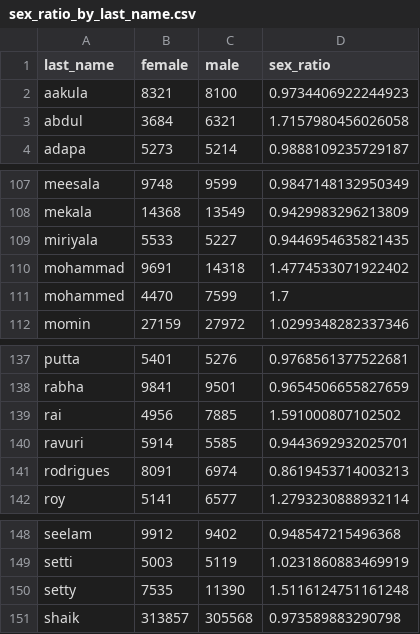
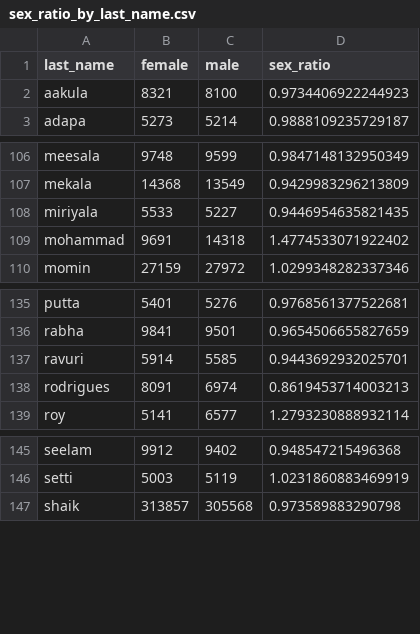
Before and after one commit to in-rolls/last_sex, a CSV file: tabs/sex_ratio_by_last_name.csv, drawn as a sheet; only a part is shown, gaps mark what is left out; the diff names each change by its address in the sheet, - before the commit and + after, or states it on an @@ line.

```diff
--- a/tabs/sex_ratio_by_last_name.csv
+++ b/tabs/sex_ratio_by_last_name.csv
-row 3: abdul | 3684 | 6321 | 1.7157980456026058
-row 111: mohammed | 4470 | 7599 | 1.7
-row 139: rai | 4956 | 7885 | 1.591000807102502
-row 150: setty | 7535 | 11390 | 1.5116124751161248
```
Also changed, not shown: tabs/sex_ratio_by_last_name_birth_year.csv, 4 other files.
